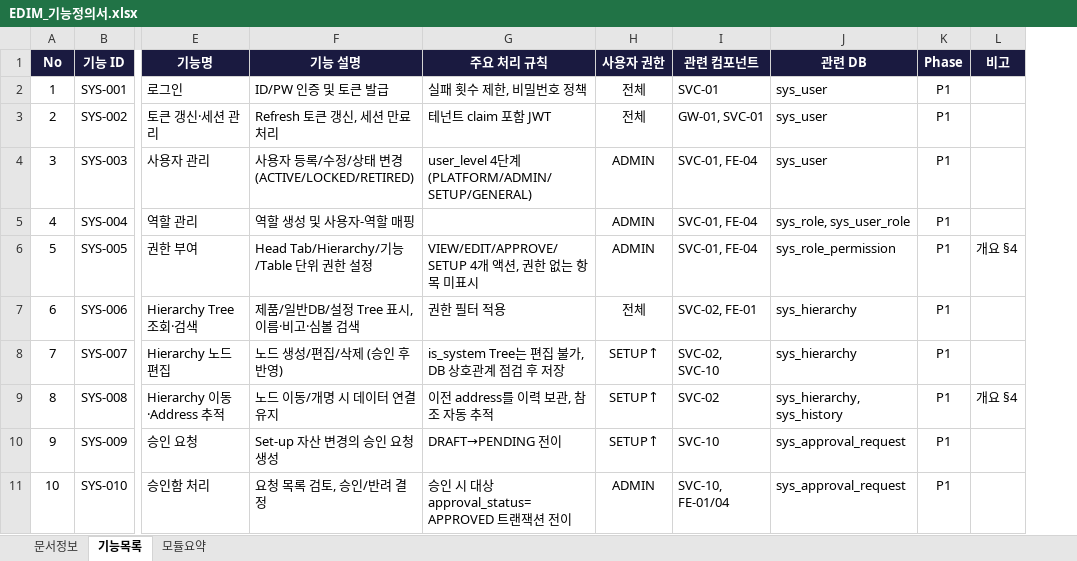
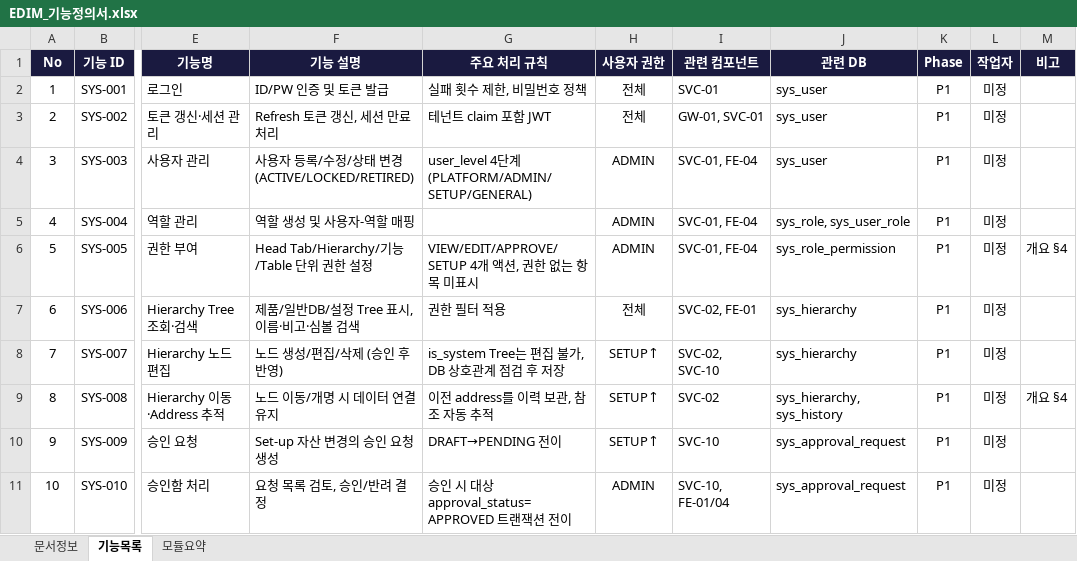
Before and after one commit to fankh/external-projects, an Excel workbook: edim-ai-blueprint/docs/EDIM_기능정의서.xlsx, sheet 기능목록, drawn as a sheet; only a part is shown, gaps mark what is left out; values as stored, in another font and other column widths than the file's, no borders; the diff names each change by its address in the sheet, - before the commit and + after, or states it on an @@ line.

Commit message:
edim-ai-blueprint: Task 관련 문서 4종에 작업자 열 추가
- WBS(담당역할과 분리)·기능정의서(178기능)·산출물목록(35종)·RTM(자동 전파)
- 배정은 각 스크립트 ASSIGNEES dict(ID→실명)에 기입 후 재생성 — 기본 '미정'
- RTM은 기능정의서 작업자를 읽어 자동 반영

```diff
--- a/edim-ai-blueprint/docs/EDIM_기능정의서.xlsx (sheet 기능목록)
+++ b/edim-ai-blueprint/docs/EDIM_기능정의서.xlsx (sheet 기능목록)
+column L (작업자), rows 2-11: all 미정
```
Also changed, not shown: edim-ai-blueprint/docs/04_WBS/EDIM_WBS.xlsx, edim-ai-blueprint/docs/EDIM_산출물목록.xlsx, 5 other files.
